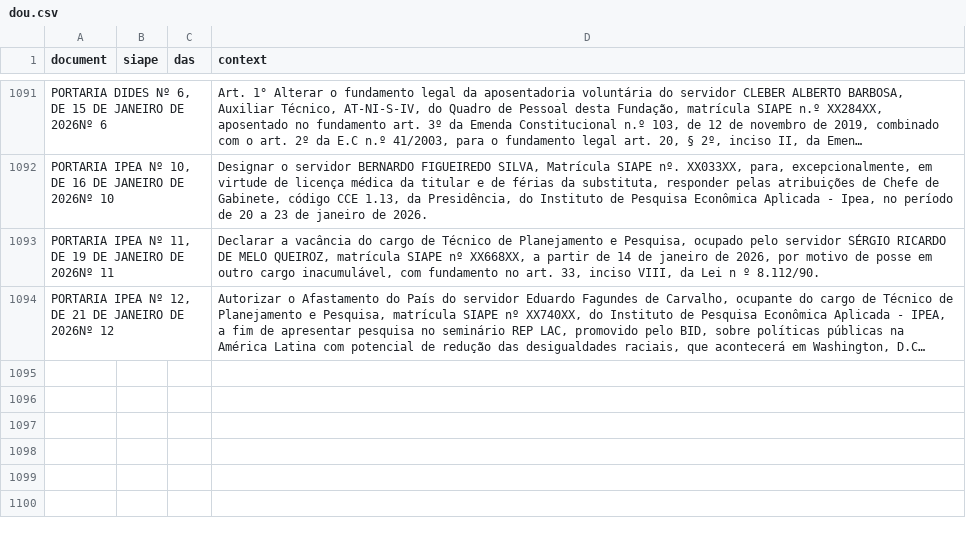
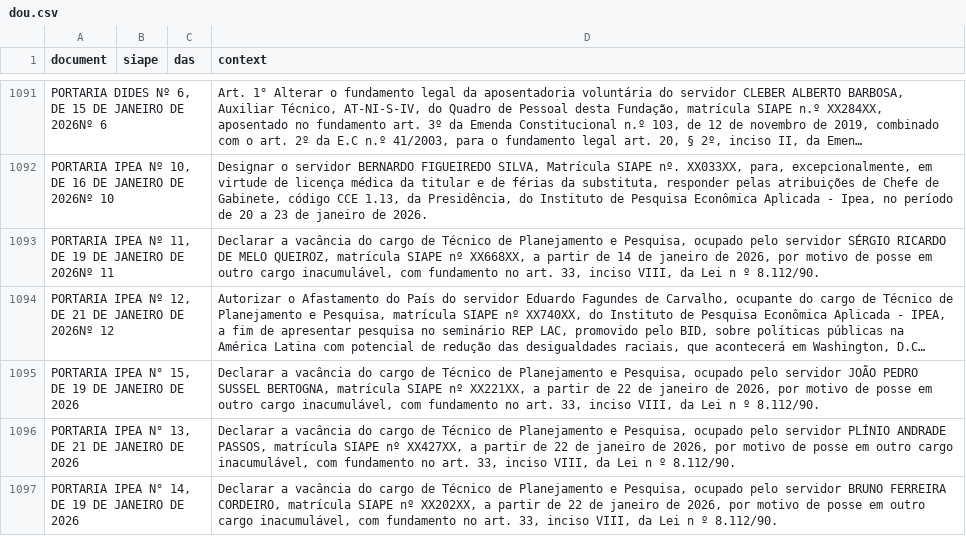
Before and after one commit to BAFurtado/ipea_dou_bot, a CSV file: data/dou.csv, drawn as a sheet; only a part is shown, gaps mark what is left out; long unchanged cells end in …; the diff names each change by its address in the sheet, - before the commit and + after, or states it on an @@ line.

```diff
--- a/data/dou.csv
+++ b/data/dou.csv
+row 1095: PORTARIA IPEA N° 15, DE 19 DE JANEIRO DE 2026 |  |  | Declarar a vacância do cargo de Técnico de Planejamento e Pesquisa, ocupado pelo servidor JOÃO PEDRO SUSSEL BERTOGNA, matrícula SIAPE nº XX221XX, a partir de 22 de janeiro de 2026, por motivo de posse em outro cargo inacumulável, com fundamento no art. 33, inciso VIII, da Lei n º 8.112/90.
+row 1096: PORTARIA IPEA N° 13, DE 21 DE JANEIRO DE 2026 |  |  | Declarar a vacância do cargo de Técnico de Planejamento e Pesquisa, ocupado pelo servidor PLÍNIO ANDRADE PASSOS, matrícula SIAPE nº XX427XX, a partir de 22 de janeiro de 2026, por motivo de posse em outro cargo inacumulável, com fundamento no art. 33, inciso VIII, da Lei n º 8.112/90.
+row 1097: PORTARIA IPEA N° 14, DE 19 DE JANEIRO DE 2026 |  |  | Declarar a vacância do cargo de Técnico de Planejamento e Pesquisa, ocupado pelo servidor BRUNO FERREIRA CORDEIRO, matrícula SIAPE nº XX202XX, a partir de 22 de janeiro de 2026, por motivo de posse em outro cargo inacumulável, com fundamento no art. 33, inciso VIII, da Lei n º 8.112/90.
```
Also changed, not shown: 1 other file.
